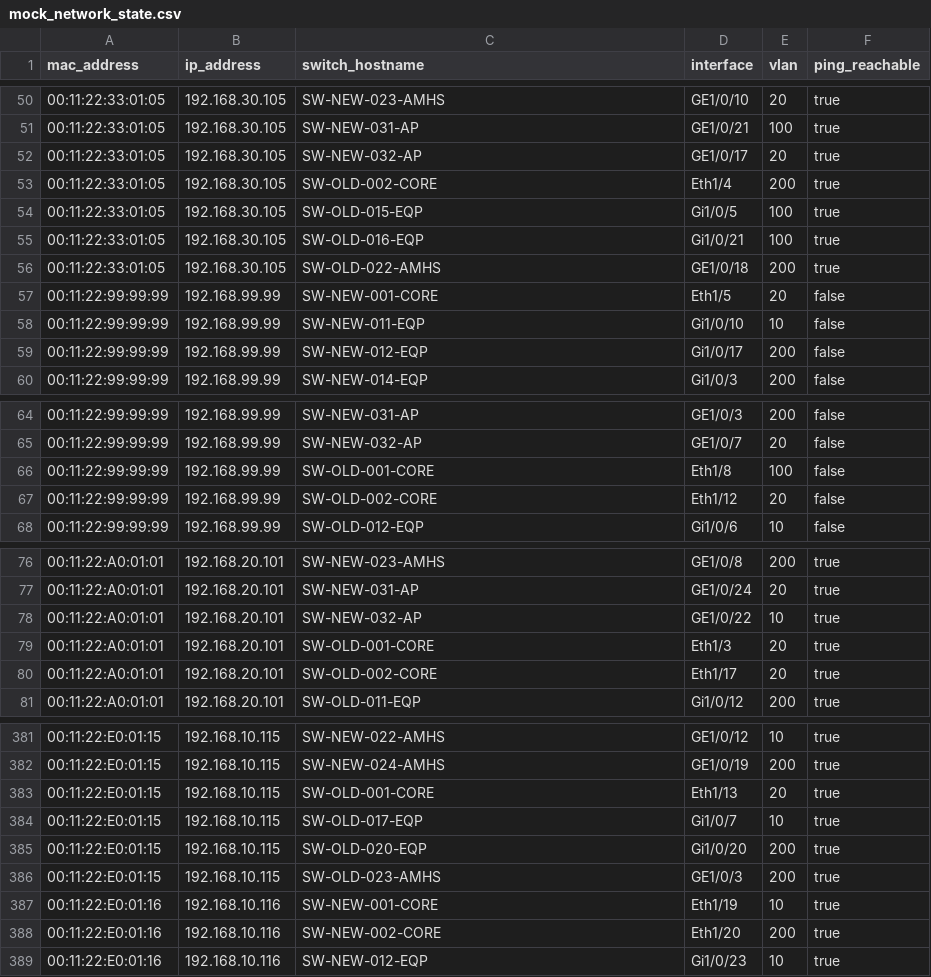
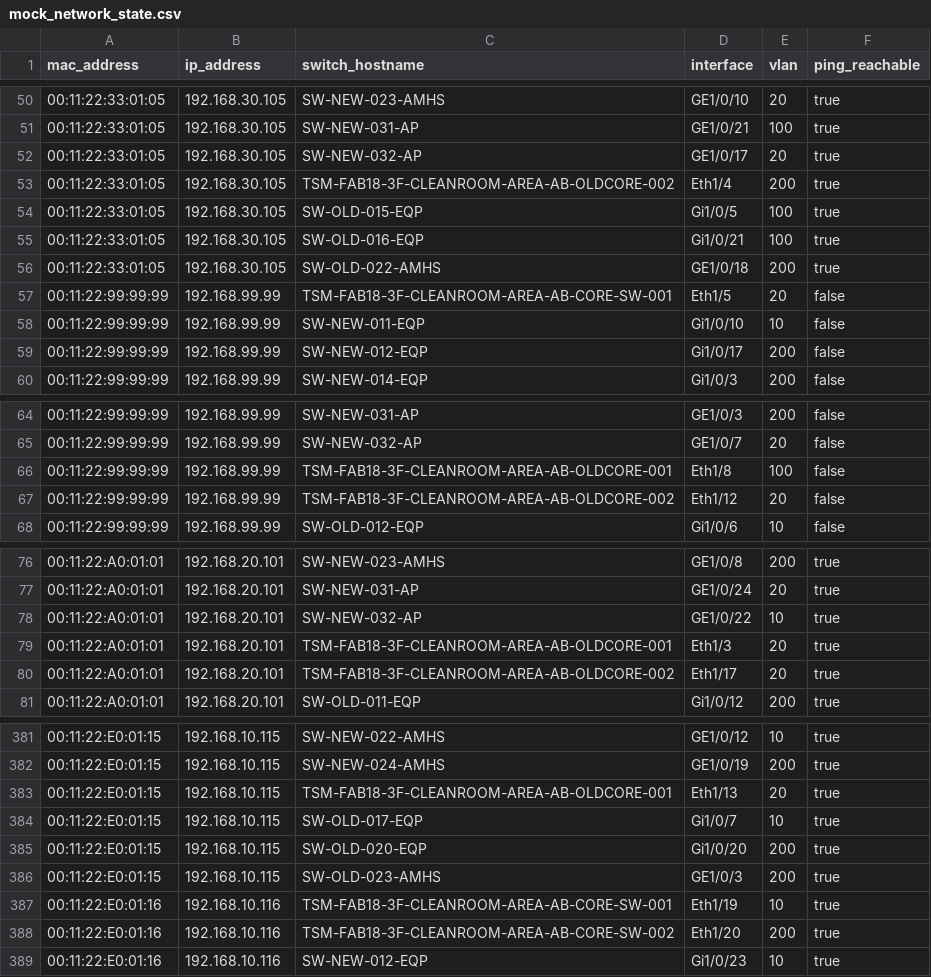
Before and after one commit to coolguazitech/network-dashboard, a CSV file: test_data/mock_network_state.csv, drawn as a sheet; only a part is shown, gaps mark what is left out; the diff covers the shown part only.

```diff
--- a/test_data/mock_network_state.csv
+++ b/test_data/mock_network_state.csv
@@ -52,3 +52,3 @@ mac_address,ip_address,switch_hostname,interface,vlan,ping_reachable
 00:11:22:33:01:05,192.168.30.105,SW-NEW-032-AP,GE1/0/17,20,true
-00:11:22:33:01:05,192.168.30.105,SW-OLD-002-CORE,Eth1/4,200,true
+00:11:22:33:01:05,192.168.30.105,TSM-FAB18-3F-CLEANROOM-AREA-AB-OLDCORE-002,Eth1/4,200,true
 00:11:22:33:01:05,192.168.30.105,SW-OLD-015-EQP,Gi1/0/5,100,true
@@ -56,3 +56,3 @@ mac_address,ip_address,switch_hostname,interface,vlan,ping_reachable
 00:11:22:33:01:05,192.168.30.105,SW-OLD-022-AMHS,GE1/0/18,200,true
-00:11:22:99:99:99,192.168.99.99,SW-NEW-001-CORE,Eth1/5,20,false
+00:11:22:99:99:99,192.168.99.99,TSM-FAB18-3F-CLEANROOM-AREA-AB-CORE-SW-001,Eth1/5,20,false
 00:11:22:99:99:99,192.168.99.99,SW-NEW-011-EQP,Gi1/0/10,10,false
@@ -65,4 +65,4 @@ mac_address,ip_address,switch_hostname,interface,vlan,ping_reachable
 00:11:22:99:99:99,192.168.99.99,SW-NEW-032-AP,GE1/0/7,20,false
-00:11:22:99:99:99,192.168.99.99,SW-OLD-001-CORE,Eth1/8,100,false
-00:11:22:99:99:99,192.168.99.99,SW-OLD-002-CORE,Eth1/12,20,false
+00:11:22:99:99:99,192.168.99.99,TSM-FAB18-3F-CLEANROOM-AREA-AB-OLDCORE-001,Eth1/8,100,false
+00:11:22:99:99:99,192.168.99.99,TSM-FAB18-3F-CLEANROOM-AREA-AB-OLDCORE-002,Eth1/12,20,false
 00:11:22:99:99:99,192.168.99.99,SW-OLD-012-EQP,Gi1/0/6,10,false
@@ -78,4 +78,4 @@ mac_address,ip_address,switch_hostname,interface,vlan,ping_reachable
 00:11:22:A0:01:01,192.168.20.101,SW-NEW-032-AP,GE1/0/22,10,true
-00:11:22:A0:01:01,192.168.20.101,SW-OLD-001-CORE,Eth1/3,20,true
-00:11:22:A0:01:01,192.168.20.101,SW-OLD-002-CORE,Eth1/17,20,true
+00:11:22:A0:01:01,192.168.20.101,TSM-FAB18-3F-CLEANROOM-AREA-AB-OLDCORE-001,Eth1/3,20,true
+00:11:22:A0:01:01,192.168.20.101,TSM-FAB18-3F-CLEANROOM-AREA-AB-OLDCORE-002,Eth1/17,20,true
 00:11:22:A0:01:01,192.168.20.101,SW-OLD-011-EQP,Gi1/0/12,200,true
@@ -382,3 +382,3 @@ mac_address,ip_address,switch_hostname,interface,vlan,ping_reachable
 00:11:22:E0:01:15,192.168.10.115,SW-NEW-024-AMHS,GE1/0/19,200,true
-00:11:22:E0:01:15,192.168.10.115,SW-OLD-001-CORE,Eth1/13,20,true
+00:11:22:E0:01:15,192.168.10.115,TSM-FAB18-3F-CLEANROOM-AREA-AB-OLDCORE-001,Eth1/13,20,true
 00:11:22:E0:01:15,192.168.10.115,SW-OLD-017-EQP,Gi1/0/7,10,true
@@ -386,4 +386,4 @@ mac_address,ip_address,switch_hostname,interface,vlan,ping_reachable
 00:11:22:E0:01:15,192.168.10.115,SW-OLD-023-AMHS,GE1/0/3,200,true
-00:11:22:E0:01:16,192.168.10.116,SW-NEW-001-CORE,Eth1/19,10,true
-00:11:22:E0:01:16,192.168.10.116,SW-NEW-002-CORE,Eth1/20,200,true
+00:11:22:E0:01:16,192.168.10.116,TSM-FAB18-3F-CLEANROOM-AREA-AB-CORE-SW-001,Eth1/19,10,true
+00:11:22:E0:01:16,192.168.10.116,TSM-FAB18-3F-CLEANROOM-AREA-AB-CORE-SW-002,Eth1/20,200,true
 00:11:22:E0:01:16,192.168.10.116,SW-NEW-012-EQP,Gi1/0/23,10,true
```
Also changed, not shown: 41 edited cells elsewhere in this file, 5 other files.
